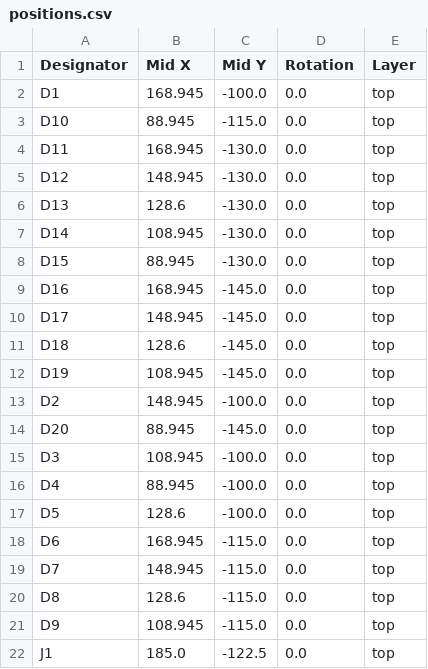
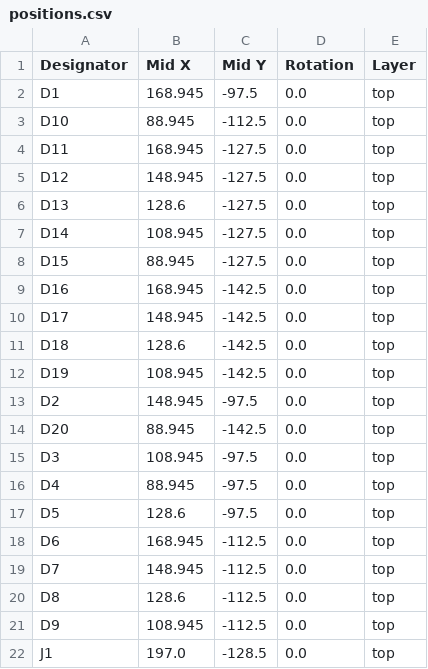
Before and after one commit to GeoffreyKassis/led_grow_light, a CSV file: LED_BOARD/production/positions.csv, drawn as a sheet.

```diff
--- a/LED_BOARD/production/positions.csv
+++ b/LED_BOARD/production/positions.csv
@@ -1,22 +1,22 @@
 Designator,Mid X,Mid Y,Rotation,Layer
-D1,168.945,-100.0,0.0,top
-D10,88.945,-115.0,0.0,top
-D11,168.945,-130.0,0.0,top
-D12,148.945,-130.0,0.0,top
-D13,128.6,-130.0,0.0,top
-D14,108.945,-130.0,0.0,top
-D15,88.945,-130.0,0.0,top
-D16,168.945,-145.0,0.0,top
-D17,148.945,-145.0,0.0,top
-D18,128.6,-145.0,0.0,top
-D19,108.945,-145.0,0.0,top
-D2,148.945,-100.0,0.0,top
-D20,88.945,-145.0,0.0,top
-D3,108.945,-100.0,0.0,top
-D4,88.945,-100.0,0.0,top
-D5,128.6,-100.0,0.0,top
-D6,168.945,-115.0,0.0,top
-D7,148.945,-115.0,0.0,top
-D8,128.6,-115.0,0.0,top
-D9,108.945,-115.0,0.0,top
-J1,185.0,-122.5,0.0,top
+D1,168.945,-97.5,0.0,top
+D10,88.945,-112.5,0.0,top
+D11,168.945,-127.5,0.0,top
+D12,148.945,-127.5,0.0,top
+D13,128.6,-127.5,0.0,top
+D14,108.945,-127.5,0.0,top
+D15,88.945,-127.5,0.0,top
+D16,168.945,-142.5,0.0,top
+D17,148.945,-142.5,0.0,top
+D18,128.6,-142.5,0.0,top
+D19,108.945,-142.5,0.0,top
+D2,148.945,-97.5,0.0,top
+D20,88.945,-142.5,0.0,top
+D3,108.945,-97.5,0.0,top
+D4,88.945,-97.5,0.0,top
+D5,128.6,-97.5,0.0,top
+D6,168.945,-112.5,0.0,top
+D7,148.945,-112.5,0.0,top
+D8,128.6,-112.5,0.0,top
+D9,108.945,-112.5,0.0,top
+J1,197.0,-128.5,0.0,top
```
Also changed, not shown: LED_BOARD/production/bom.csv, MAIN_BOARD/production/bom.csv, 10 other files.
